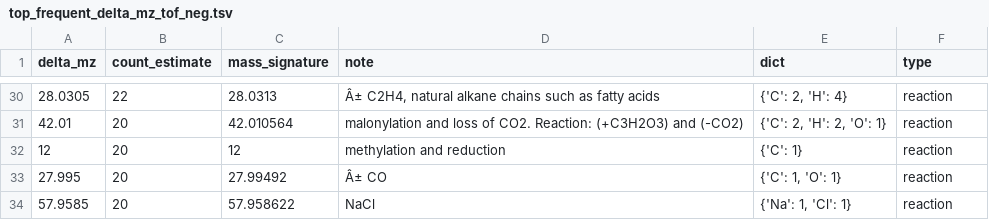
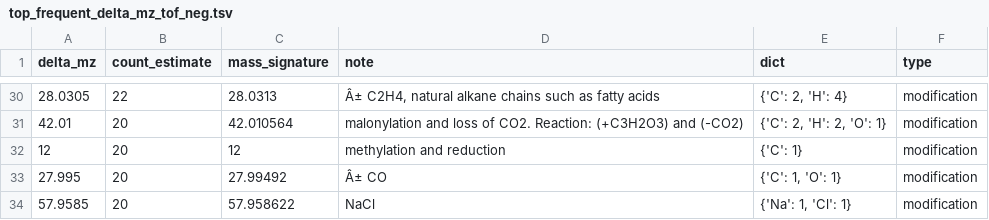
Before and after one commit to shuzhao-li-lab/mass2chem, a TSV file: mass2chem/source_data/top_frequent_delta_mz_tof_neg.tsv, drawn as a sheet; only a part is shown, gaps mark what is left out; the diff covers the shown part only.

```diff
--- a/mass2chem/source_data/top_frequent_delta_mz_tof_neg.tsv
+++ b/mass2chem/source_data/top_frequent_delta_mz_tof_neg.tsv
@@ -30,5 +30,5 @@ delta_mz	count_estimate	mass_signature	note	dict	type
-28.0305	22	28.0313	"Â± C2H4, natural alkane chains such as fatty acids"	"{'C': 2, 'H': 4}"	reaction
-42.01	20	42.010564	malonylation and loss of CO2. Reaction: (+C3H2O3) and (-CO2)	"{'C': 2, 'H': 2, 'O': 1}"	reaction
-12	20	12	methylation and reduction	{'C': 1}	reaction
-27.995	20	27.99492	Â± CO	"{'C': 1, 'O': 1}"	reaction
-57.9585	20	57.958622	NaCl	"{'Na': 1, 'Cl': 1}"	reaction
+28.0305	22	28.0313	"Â± C2H4, natural alkane chains such as fatty acids"	"{'C': 2, 'H': 4}"	modification
+42.01	20	42.010564	malonylation and loss of CO2. Reaction: (+C3H2O3) and (-CO2)	"{'C': 2, 'H': 2, 'O': 1}"	modification
+12	20	12	methylation and reduction	{'C': 1}	modification
+27.995	20	27.99492	Â± CO	"{'C': 1, 'O': 1}"	modification
+57.9585	20	57.958622	NaCl	"{'Na': 1, 'Cl': 1}"	modification
```
Also changed, not shown: 19 edited cells elsewhere in this file, mass2chem/source_data/top_frequent_delta_mz_orbi_neg.tsv, mass2chem/source_data/top_frequent_delta_mz_orbi_pos.tsv, 5 other files.
